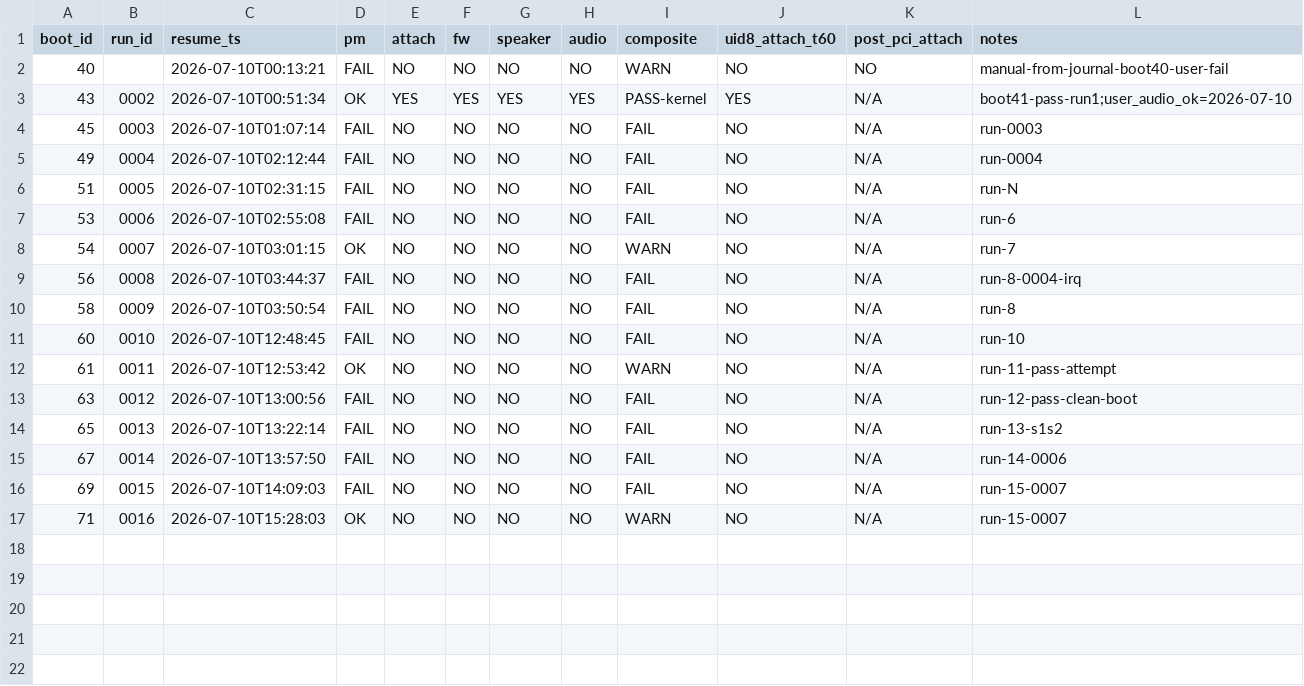
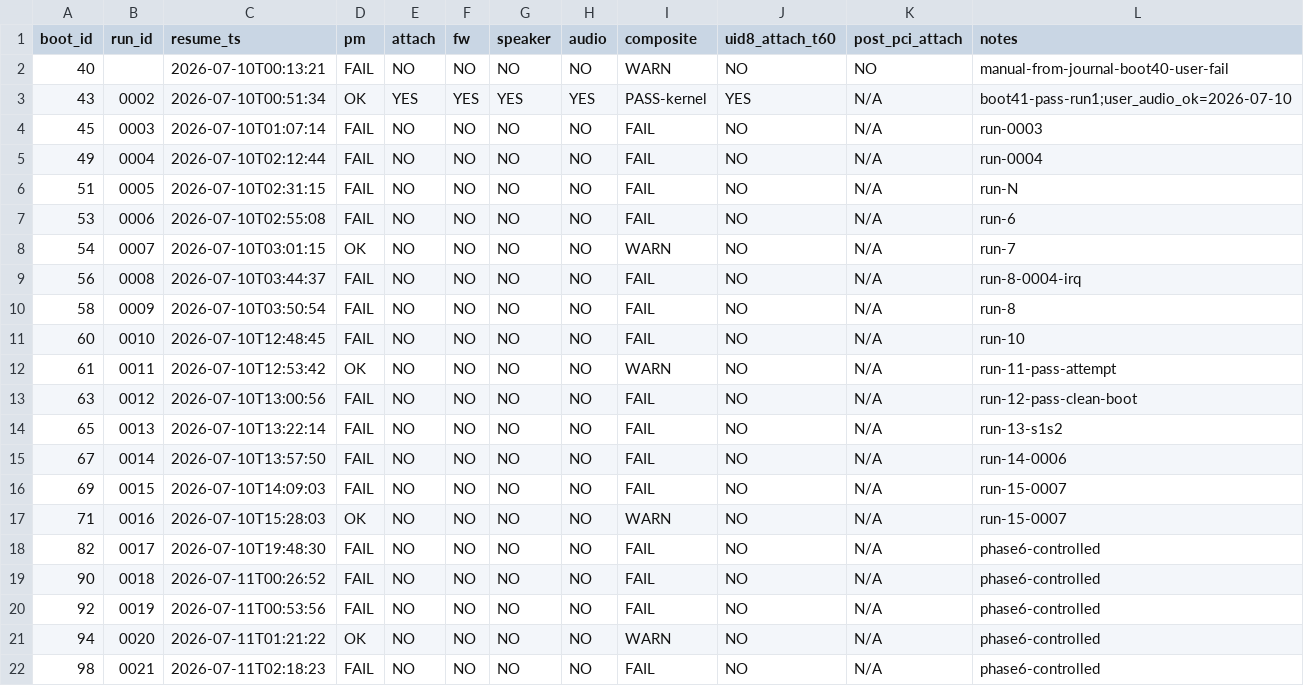
Before and after one commit to Rutrus/snd-repair-px13, a CSV file: validation/resume-matrix.csv, drawn as a sheet; the diff names each change by its address in the sheet, - before the commit and + after, or states it on an @@ line.

```diff
--- a/validation/resume-matrix.csv
+++ b/validation/resume-matrix.csv
+row 18: 82 | 0017 | 2026-07-10T19:48:30 | FAIL | NO | NO | NO | NO | FAIL | NO | N/A | phase6-controlled
+row 19: 90 | 0018 | 2026-07-11T00:26:52 | FAIL | NO | NO | NO | NO | FAIL | NO | N/A | phase6-controlled
+row 20: 92 | 0019 | 2026-07-11T00:53:56 | FAIL | NO | NO | NO | NO | FAIL | NO | N/A | phase6-controlled
+row 21: 94 | 0020 | 2026-07-11T01:21:22 | OK | NO | NO | NO | NO | WARN | NO | N/A | phase6-controlled
+row 22: 98 | 0021 | 2026-07-11T02:18:23 | FAIL | NO | NO | NO | NO | FAIL | NO | N/A | phase6-controlled
```
Also changed, not shown: validation/fw-matrix.csv, validation/phase6-hunt-log.csv, 42 other files.
